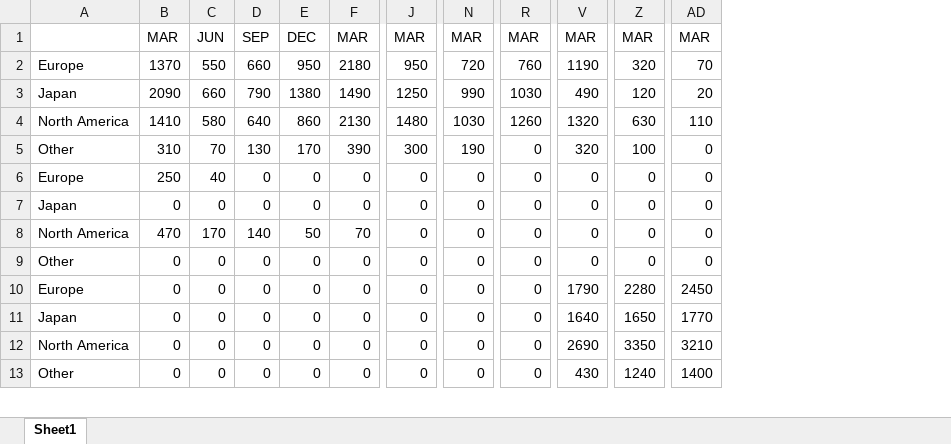
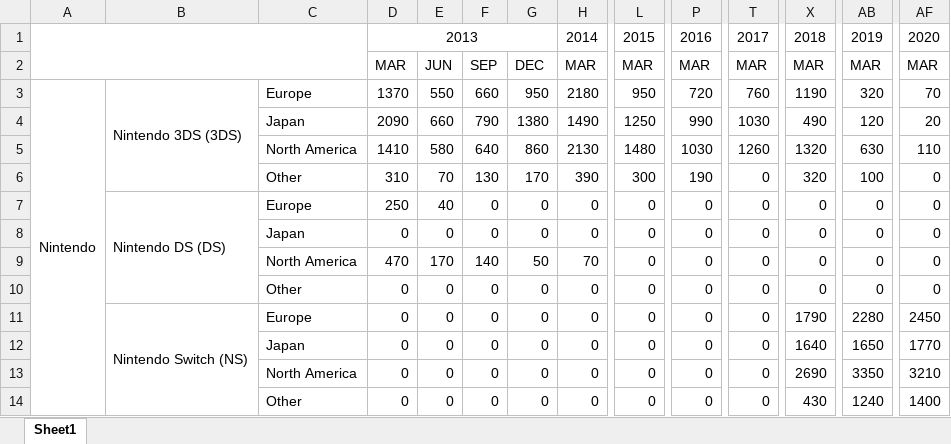
Before and after one commit to PFCS33/InsightGraph, an Excel workbook: public/data/test_data/Console_Sales.xlsx, sheet Sheet1, drawn as a sheet; only a part is shown, gaps mark what is left out; values as stored, in another font and other column widths than the file's, no borders; addresses are those after the commit; rows hold the shown columns only; the diff names each change by its address in the sheet, - before the commit and + after, or states it on an @@ line.

```diff
--- a/public/data/test_data/Console_Sales.xlsx (sheet Sheet1)
+++ b/public/data/test_data/Console_Sales.xlsx (sheet Sheet1)
+column A, row 3: Nintendo
+column B, rows 3-11: Nintendo 3DS (3DS) |  |  |  | Nintendo DS (DS) |  |  |  | Nintendo Switch (NS)
+row 1:  |  |  | 2013 |  |  |  | 2014 | 2015 | 2016 | 2017 | 2018 | 2019 | 2020
```
Also changed, not shown: 4 other files.
